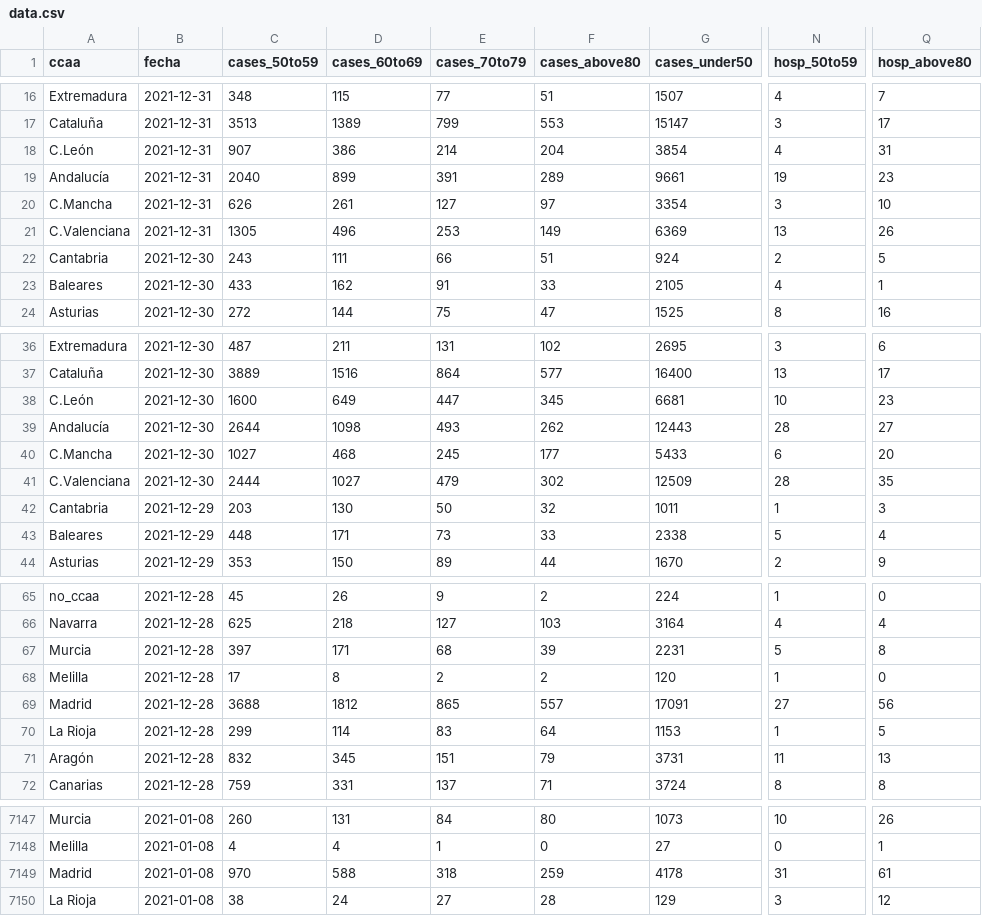
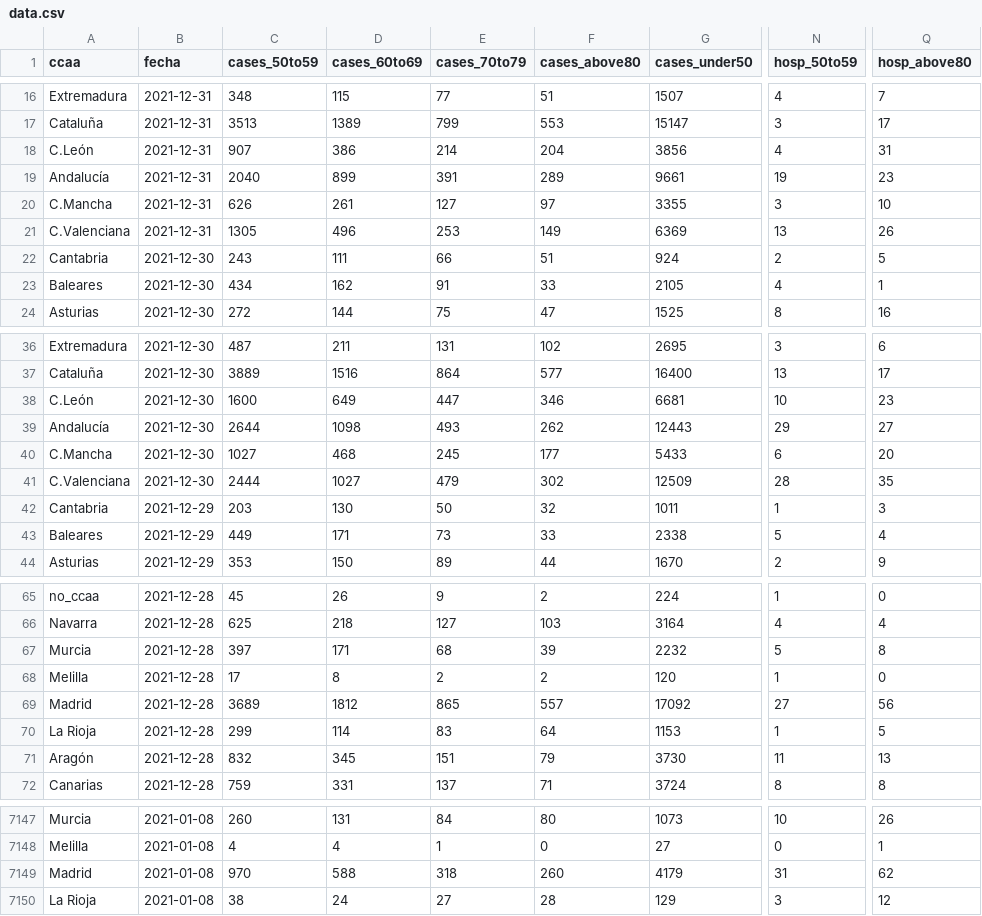
Before and after one commit to antonbardera/covid-vaccination-tracker, a CSV file: app/public/data.csv, drawn as a sheet; only a part is shown, gaps mark what is left out; the diff covers the shown part only; the diff names each change by its address in the sheet, - before the commit and + after, or states it on an @@ line.

```diff
--- a/app/public/data.csv
+++ b/app/public/data.csv
-G18 (cases_under50): 3854
+G18 (cases_under50): 3856
-G20 (cases_under50): 3354
+G20 (cases_under50): 3355
-C23 (cases_50to59): 433
+C23 (cases_50to59): 434
-F38 (cases_above80): 345
+F38 (cases_above80): 346
-N39 (hosp_50to59): 28
+N39 (hosp_50to59): 29
-C43 (cases_50to59): 448
+C43 (cases_50to59): 449
-G67 (cases_under50): 2231
+G67 (cases_under50): 2232
-C69 (cases_50to59): 3688
+C69 (cases_50to59): 3689
-G69 (cases_under50): 17091
+G69 (cases_under50): 17092
-G71 (cases_under50): 3731
+G71 (cases_under50): 3730
-F7149 (cases_above80): 259
+F7149 (cases_above80): 260
-G7149 (cases_under50): 4178
+G7149 (cases_under50): 4179
-Q7149 (hosp_above80): 61
+Q7149 (hosp_above80): 62
```
Also changed, not shown: 105 edited cells elsewhere in this file, 5 other files.
